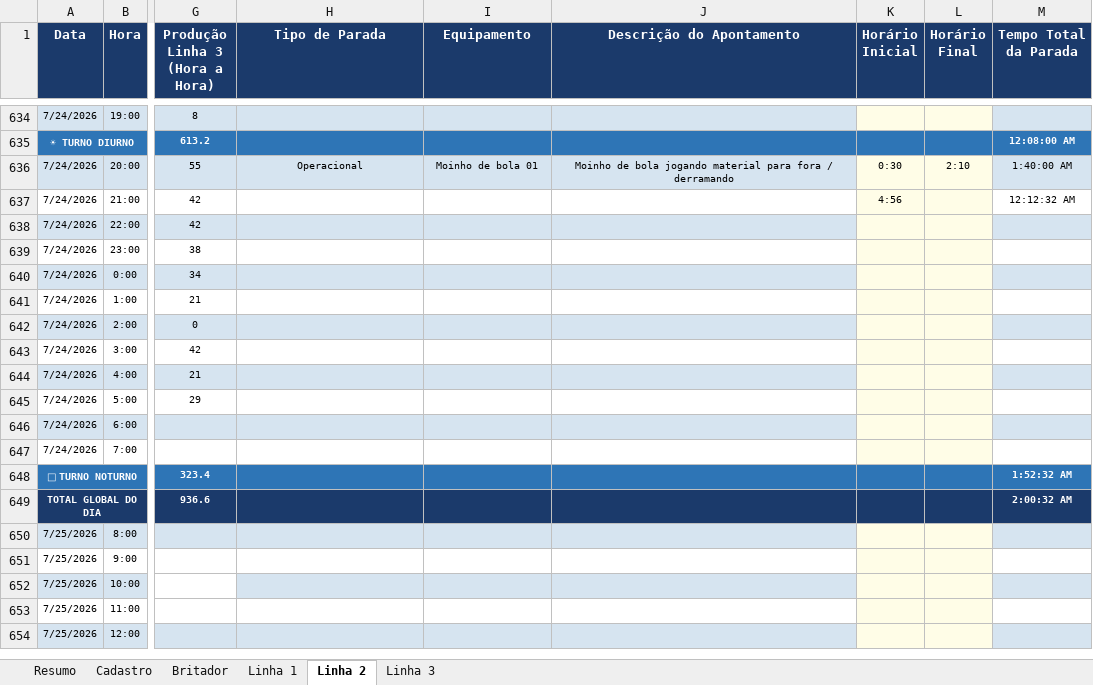
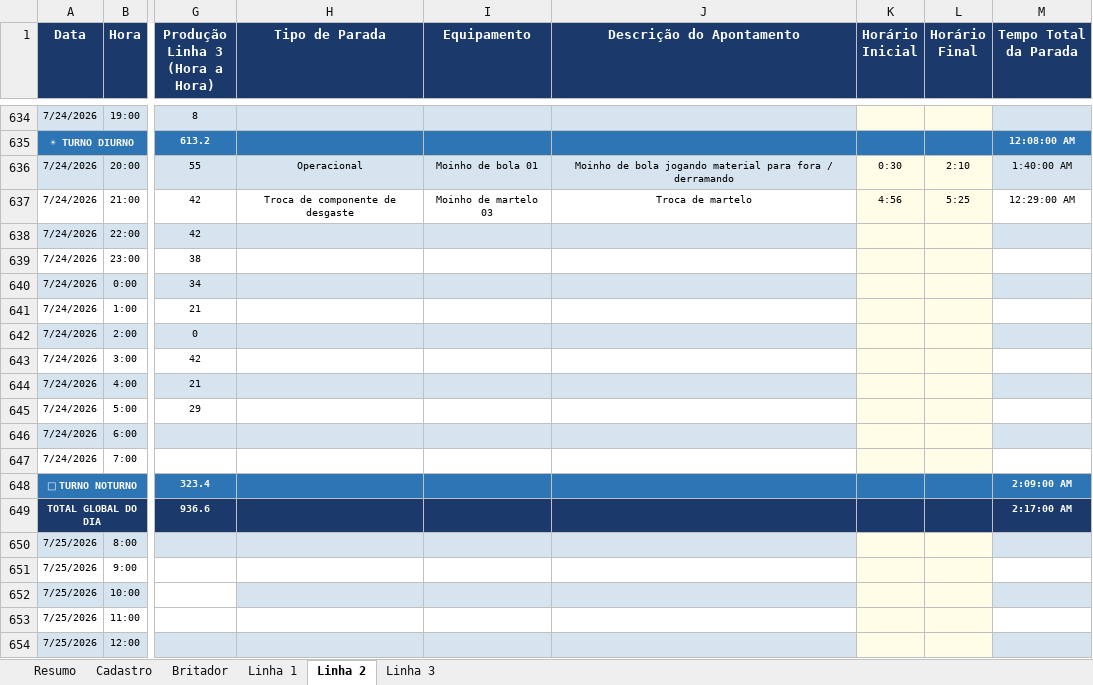
Before and after one commit to Plenz-code/BI-IMPACTANTES-PLANTA, an Excel workbook: planilha.xlsx, sheet Linha 2, drawn as a sheet; only a part is shown, gaps mark what is left out; values as stored, in another font and other column widths than the file's, no borders; the diff names each change by its address in the sheet, - before the commit and + after, or states it on an @@ line.

```diff
--- a/planilha.xlsx (sheet Linha 2)
+++ b/planilha.xlsx (sheet Linha 2)
-H637 (Tipo de Parada): (empty)
+H637 (Tipo de Parada): Troca de componente de desgaste
-I637 (Equipamento): (empty)
+I637 (Equipamento): Moinho de martelo 03
-J637 (Descrição do Apontamento): (empty)
+J637 (Descrição do Apontamento): Troca de martelo
-L637 (Horário Final): (empty)
+L637 (Horário Final): 5:25
-M637 (Tempo Total da Parada): 12:12:32 AM
+M637 (Tempo Total da Parada): 12:29:00 AM
-M648 (Tempo Total da Parada): 1:52:32 AM
+M648 (Tempo Total da Parada): 2:09:00 AM
-M649 (Tempo Total da Parada): 2:00:32 AM
+M649 (Tempo Total da Parada): 2:17:00 AM
```
Also changed, not shown: sheet Linha 1, sheet Linha 3.
